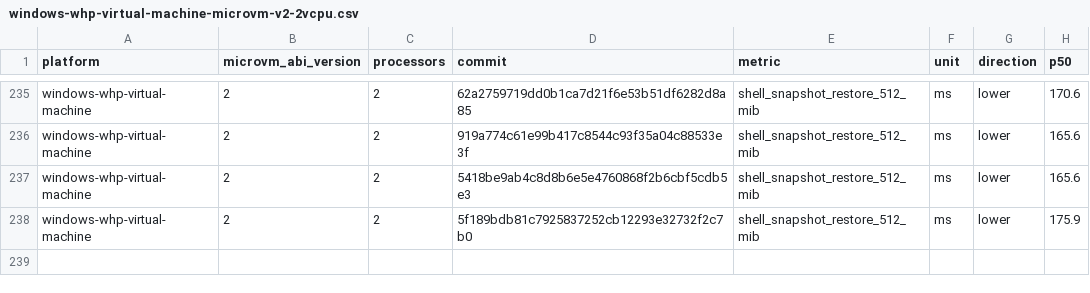
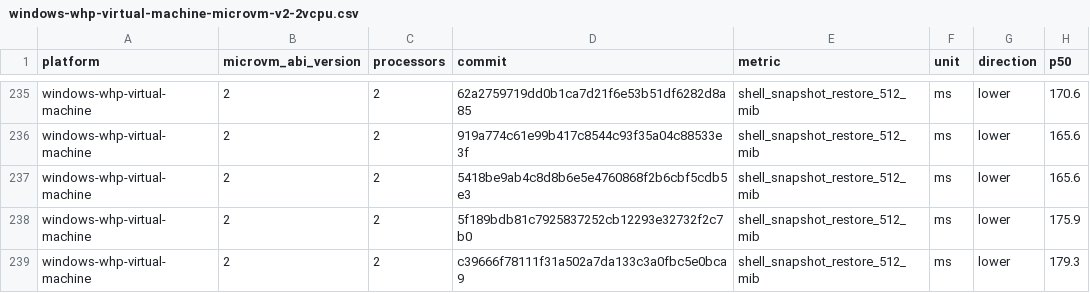
Before and after one commit to 56steve/nvx, a CSV file: data/windows-whp-virtual-machine-microvm-v2-2vcpu.csv, drawn as a sheet; only a part is shown, gaps mark what is left out.

```diff
--- a/data/windows-whp-virtual-machine-microvm-v2-2vcpu.csv
+++ b/data/windows-whp-virtual-machine-microvm-v2-2vcpu.csv
@@ -238 +238,2 @@ windows-whp-virtual-machine,2,2,5418be9ab4c8d8b6e5e4760868f2b6cbf5cdb5e3,shell_s
 windows-whp-virtual-machine,2,2,5f189bdb81c7925837252cb12293e32732f2c7b0,shell_snapshot_restore_512_mib,ms,lower,175.9
+windows-whp-virtual-machine,2,2,c39666f78111f31a502a7da133c3a0fbc5e0bca9,shell_snapshot_restore_512_mib,ms,lower,179.3
```
Also changed, not shown: data/linux-kvm-virtual-machine-microvm-v2-1vcpu.csv, data/linux-mshv-virtual-machine-microvm-v2-1vcpu.csv, 9 other files.
